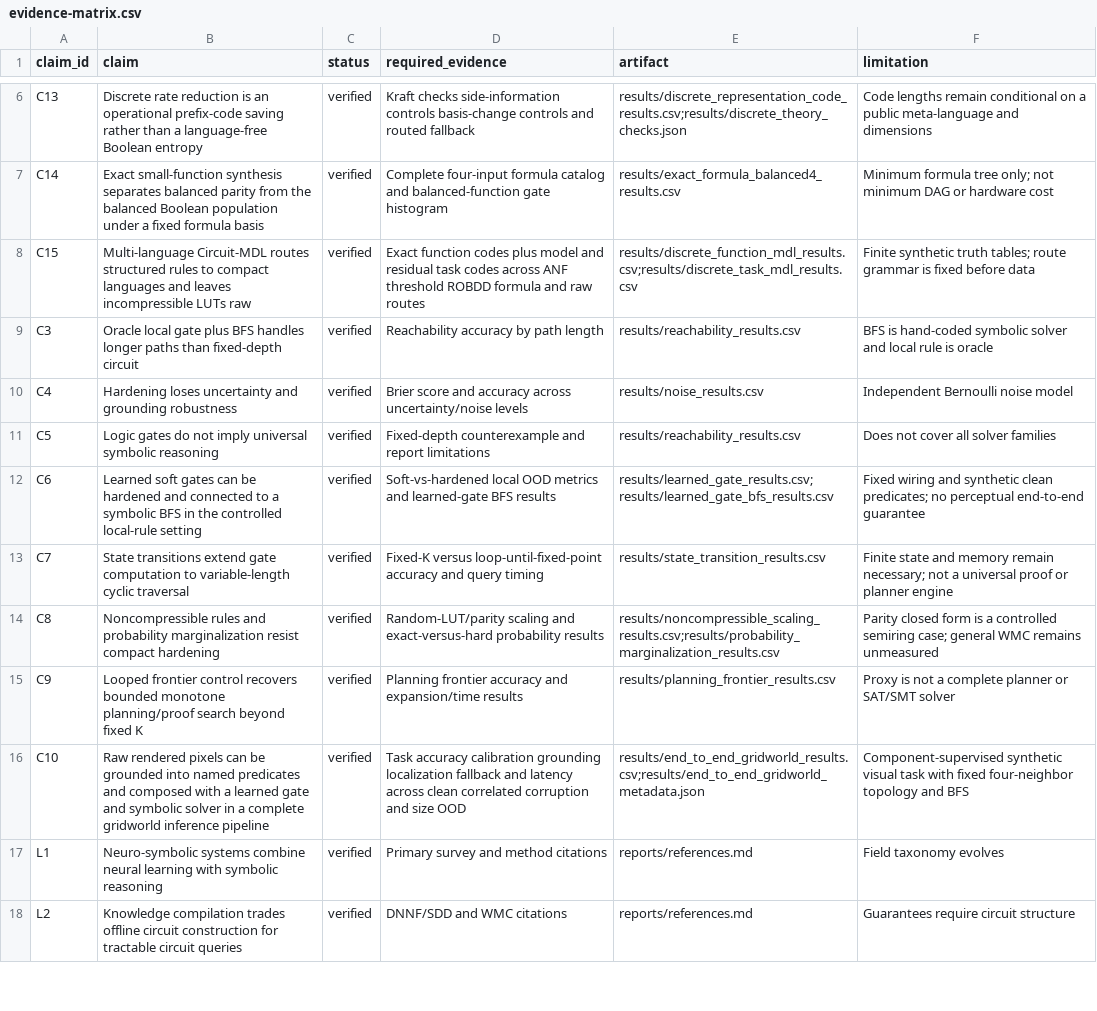
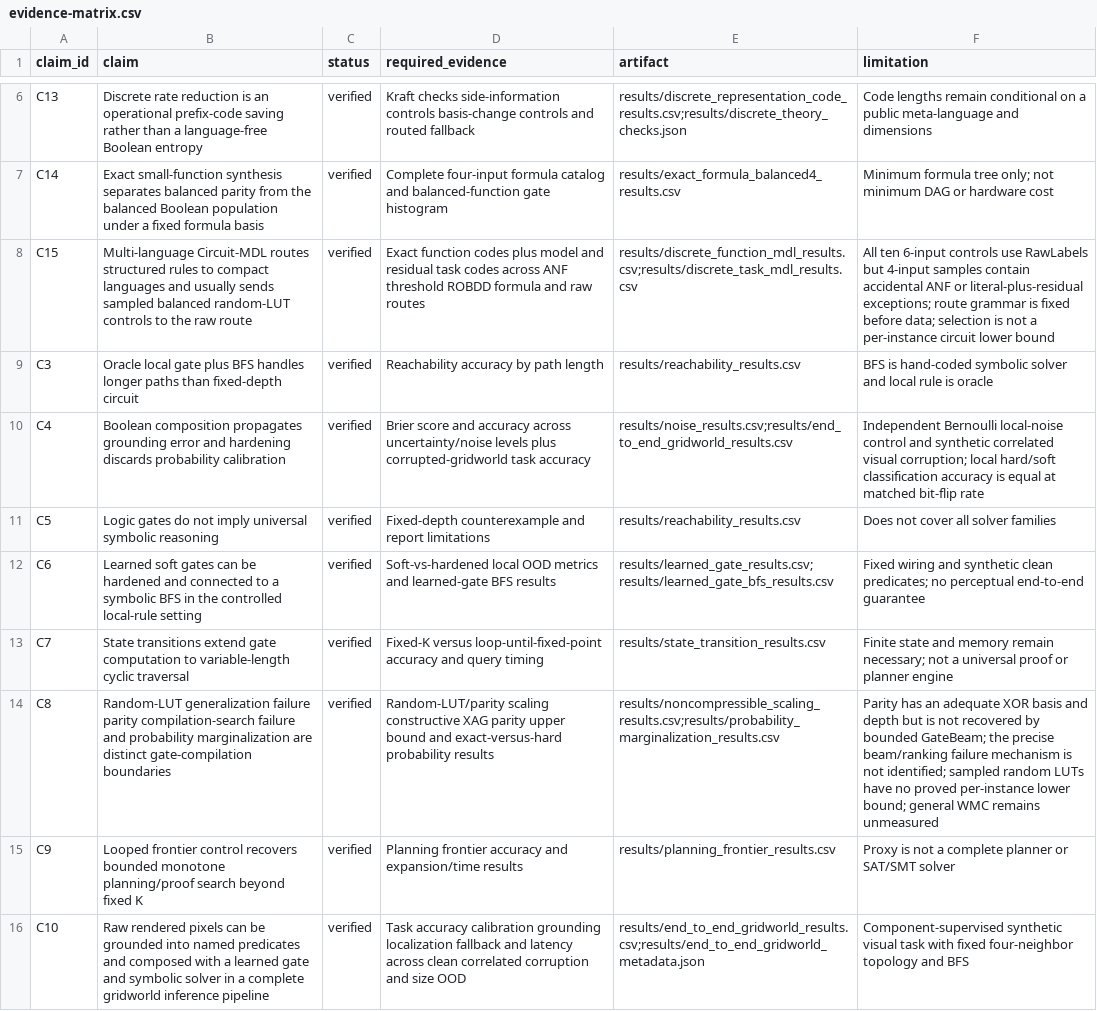
Before and after one commit to chaochao825/symbolic_logic, a CSV file: brief/evidence-matrix.csv, drawn as a sheet; only a part is shown, gaps mark what is left out; the shorter side is filled out with more unchanged rows.

Commit message:
Add basis-aware Boolean inductive bias audit

```diff
--- a/brief/evidence-matrix.csv
+++ b/brief/evidence-matrix.csv
@@ -7,5 +7,5 @@ C13,Discrete rate reduction is an operational prefix-code saving rather than a l
 C14,Exact small-function synthesis separates balanced parity from the balanced Boolean population under a fixed formula basis,verified,Complete four-input formula catalog and balanced-function gate histogram,results/exact_formula_balanced4_results.csv,Minimum formula tree only; not minimum DAG or hardware cost
-C15,Multi-language Circuit-MDL routes structured rules to compact languages and leaves incompressible LUTs raw,verified,Exact function codes plus model and residual task codes across ANF threshold ROBDD formula and raw routes,results/discrete_function_mdl_results.csv;results/discrete_task_mdl_results.csv,Finite synthetic truth tables; route grammar is fixed before data
+C15,Multi-language Circuit-MDL routes structured rules to compact languages and usually sends sampled balanced random-LUT controls to the raw route,verified,Exact function codes plus model and residual task codes across ANF threshold ROBDD formula and raw routes,results/discrete_function_mdl_results.csv;results/discrete_task_mdl_results.csv,All ten 6-input controls use RawLabels but 4-input samples contain accidental ANF or literal-plus-residual exceptions; route grammar is fixed before data; selection is not a per-instance circuit lower bound
 C3,Oracle local gate plus BFS handles longer paths than fixed-depth circuit,verified,Reachability accuracy by path length,results/reachability_results.csv,BFS is hand-coded symbolic solver and local rule is oracle
-C4,Hardening loses uncertainty and grounding robustness,verified,Brier score and accuracy across uncertainty/noise levels,results/noise_results.csv,Independent Bernoulli noise model
+C4,Boolean composition propagates grounding error and hardening discards probability calibration,verified,Brier score and accuracy across uncertainty/noise levels plus corrupted-gridworld task accuracy,results/noise_results.csv;results/end_to_end_gridworld_results.csv,Independent Bernoulli local-noise control and synthetic correlated visual corruption; local hard/soft classification accuracy is equal at matched bit-flip rate
 C5,Logic gates do not imply universal symbolic reasoning,verified,Fixed-depth counterexample and report limitations,results/reachability_results.csv,Does not cover all solver families
@@ -13,3 +13,3 @@ C6,Learned soft gates can be hardened and connected to a symbolic BFS in the con
 C7,State transitions extend gate computation to variable-length cyclic traversal,verified,Fixed-K versus loop-until-fixed-point accuracy and query timing,results/state_transition_results.csv,Finite state and memory remain necessary; not a universal proof or planner engine
-C8,Noncompressible rules and probability marginalization resist compact hardening,verified,Random-LUT/parity scaling and exact-versus-hard probability results,results/noncompressible_scaling_results.csv;results/probability_marginalization_results.csv,Parity closed form is a controlled semiring case; general WMC remains unmeasured
+C8,Random-LUT generalization failure parity compilation-search failure and probability marginalization are distinct gate-compilation boundaries,verified,Random-LUT/parity scaling constructive XAG parity upper bound and exact-versus-hard probability results,results/noncompressible_scaling_results.csv;results/probability_marginalization_results.csv,Parity has an adequate XOR basis and depth but is not recovered by bounded GateBeam; the precise beam/ranking failure mechanism is not identified; sampled random LUTs have no proved per-instance lower bound; general WMC remains unmeasured
 C9,Looped frontier control recovers bounded monotone planning/proof search beyond fixed K,verified,Planning frontier accuracy and expansion/time results,results/planning_frontier_results.csv,Proxy is not a complete planner or SAT/SMT solver
```
Also changed, not shown: notes/design/experiment-matrix.csv, notes/design/method-components.csv, 23 other files.
